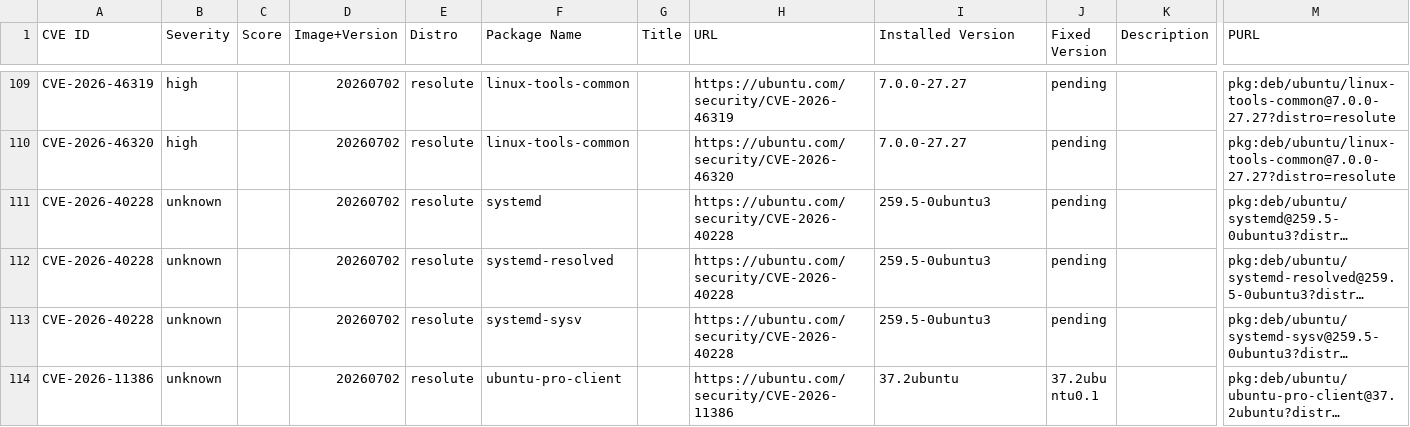
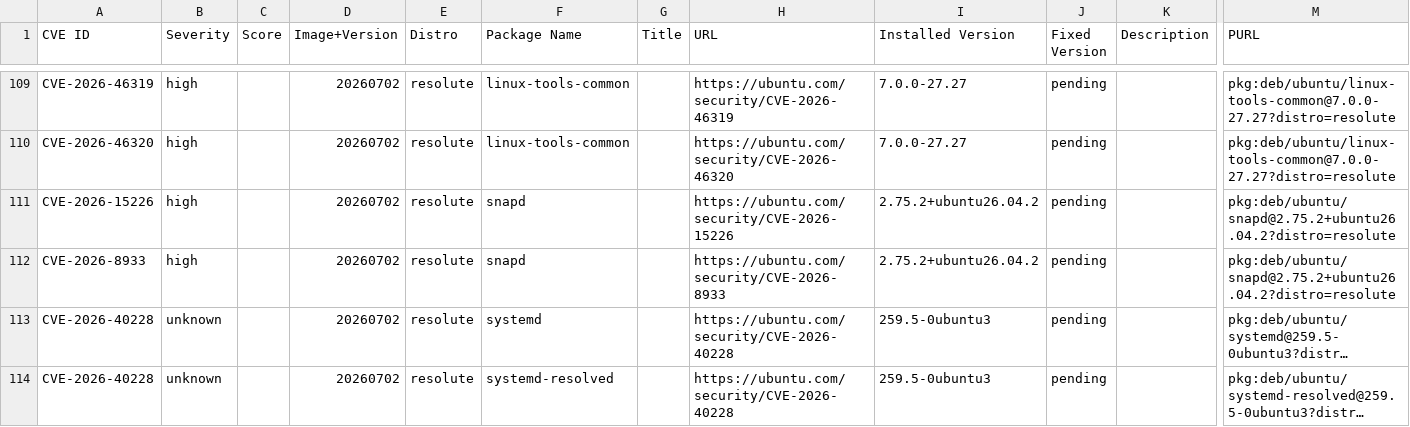
Before and after one commit to canonical/vcf-ubuntu-vulnerabilities, a CSV file: ubuntu-26-04-lts-resolute-2/26.04.20260702.csv, drawn as a sheet; only a part is shown, gaps mark what is left out; the shorter side is filled out with more unchanged rows; long unchanged cells end in …; rows hold the shown columns only; the diff names each change by its address in the sheet, - before the commit and + after, or states it on an @@ line.

```diff
--- a/ubuntu-26-04-lts-resolute-2/26.04.20260702.csv
+++ b/ubuntu-26-04-lts-resolute-2/26.04.20260702.csv
+row 111: CVE-2026-15226 | high |  | 20260702 | resolute | snapd |  | https://ubuntu.com/security/CVE-2026-15226 | 2.75.2+ubuntu26.04.2 | pending |  | pkg:deb/ubuntu/snapd@2.75.2+ubuntu26.04.2?distro=resolute
+row 112: CVE-2026-8933 | high |  | 20260702 | resolute | snapd |  | https://ubuntu.com/security/CVE-2026-8933 | 2.75.2+ubuntu26.04.2 | pending |  | pkg:deb/ubuntu/snapd@2.75.2+ubuntu26.04.2?distro=resolute
```
Also changed, not shown: ubuntu-26-04-lts-resolute-2/26.04.20260623.csv.
